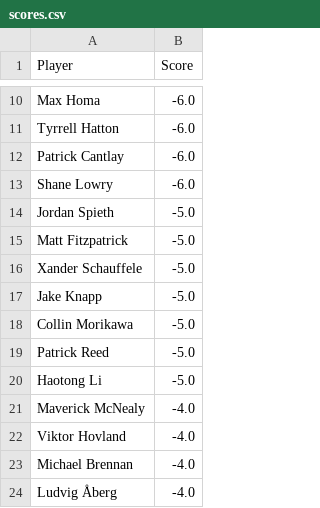
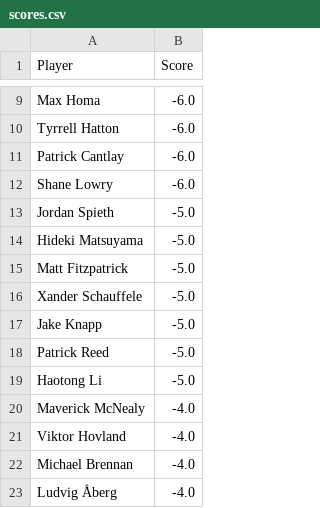
Before and after one commit to jaredbuck1994/Masters, a CSV file: scores.csv, drawn as a sheet; only a part is shown, gaps mark what is left out; the diff covers the shown part only.

```diff
--- a/scores.csv
+++ b/scores.csv
@@ -14,2 +13,3 @@ Shane Lowry,-6.0
 Jordan Spieth,-5.0
+Hideki Matsuyama,-5.0
 Matt Fitzpatrick,-5.0
@@ -17,3 +17,2 @@ Xander Schauffele,-5.0
 Jake Knapp,-5.0
-Collin Morikawa,-5.0
 Patrick Reed,-5.0
```
Also changed, not shown: 4 added rows, 4 removed rows and 1 moved row elsewhere in this file.
